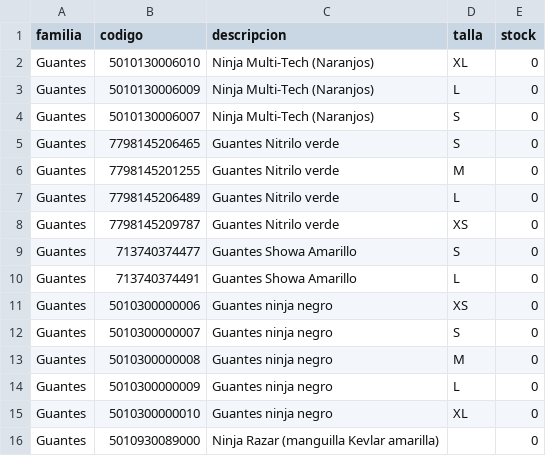
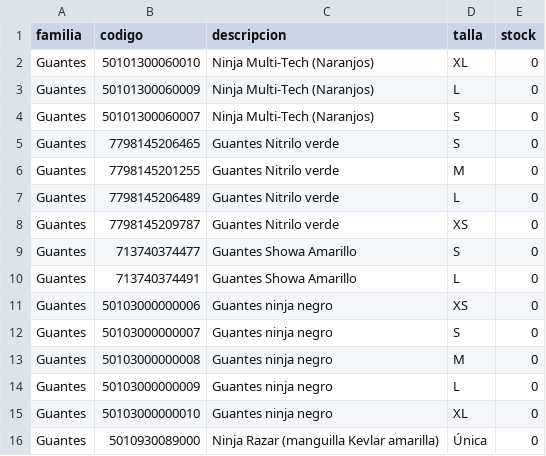
Before and after one commit to Javier-9690/bodega5400, a CSV file: data/productos_iniciales.csv, drawn as a sheet.

```diff
--- a/data/productos_iniciales.csv
+++ b/data/productos_iniciales.csv
@@ -1,5 +1,5 @@
 familia,codigo,descripcion,talla,stock
-Guantes,5010130006010,Ninja Multi-Tech (Naranjos),XL,0
-Guantes,5010130006009,Ninja Multi-Tech (Naranjos),L,0
-Guantes,5010130006007,Ninja Multi-Tech (Naranjos),S,0
+Guantes,50101300060010,Ninja Multi-Tech (Naranjos),XL,0
+Guantes,50101300060009,Ninja Multi-Tech (Naranjos),L,0
+Guantes,50101300060007,Ninja Multi-Tech (Naranjos),S,0
 Guantes,7798145206465,Guantes Nitrilo verde,S,0
@@ -10,7 +10,7 @@ Guantes,713740374477,Guantes Showa Amarillo,S,0
 Guantes,713740374491,Guantes Showa Amarillo,L,0
-Guantes,5010300000006,Guantes ninja negro,XS,0
-Guantes,5010300000007,Guantes ninja negro,S,0
-Guantes,5010300000008,Guantes ninja negro,M,0
-Guantes,5010300000009,Guantes ninja negro,L,0
-Guantes,5010300000010,Guantes ninja negro,XL,0
-Guantes,5010930089000,Ninja Razar (manguilla Kevlar amarilla),,0
+Guantes,50103000000006,Guantes ninja negro,XS,0
+Guantes,50103000000007,Guantes ninja negro,S,0
+Guantes,50103000000008,Guantes ninja negro,M,0
+Guantes,50103000000009,Guantes ninja negro,L,0
+Guantes,50103000000010,Guantes ninja negro,XL,0
+Guantes,5010930089000,Ninja Razar (manguilla Kevlar amarilla),Única,0
```
Also changed, not shown: 9 other files.
